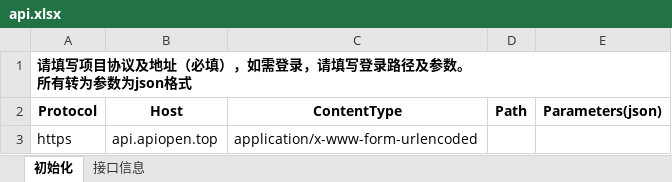
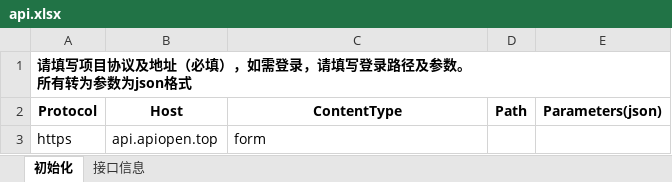
Before and after one commit to redstone1994/aut-temp, an Excel workbook: aut-api/data/api.xlsx, sheet 初始化, drawn as a sheet; values as stored, in another font and other column widths than the file's, no borders; the diff names each change by its address in the sheet, - before the commit and + after, or states it on an @@ line.

```diff
--- a/aut-api/data/api.xlsx (sheet 初始化)
+++ b/aut-api/data/api.xlsx (sheet 初始化)
-C3 (ContentType): application/x-www-form-urlencoded
+C3 (ContentType): form
```
Also changed, not shown: 1 other file.
